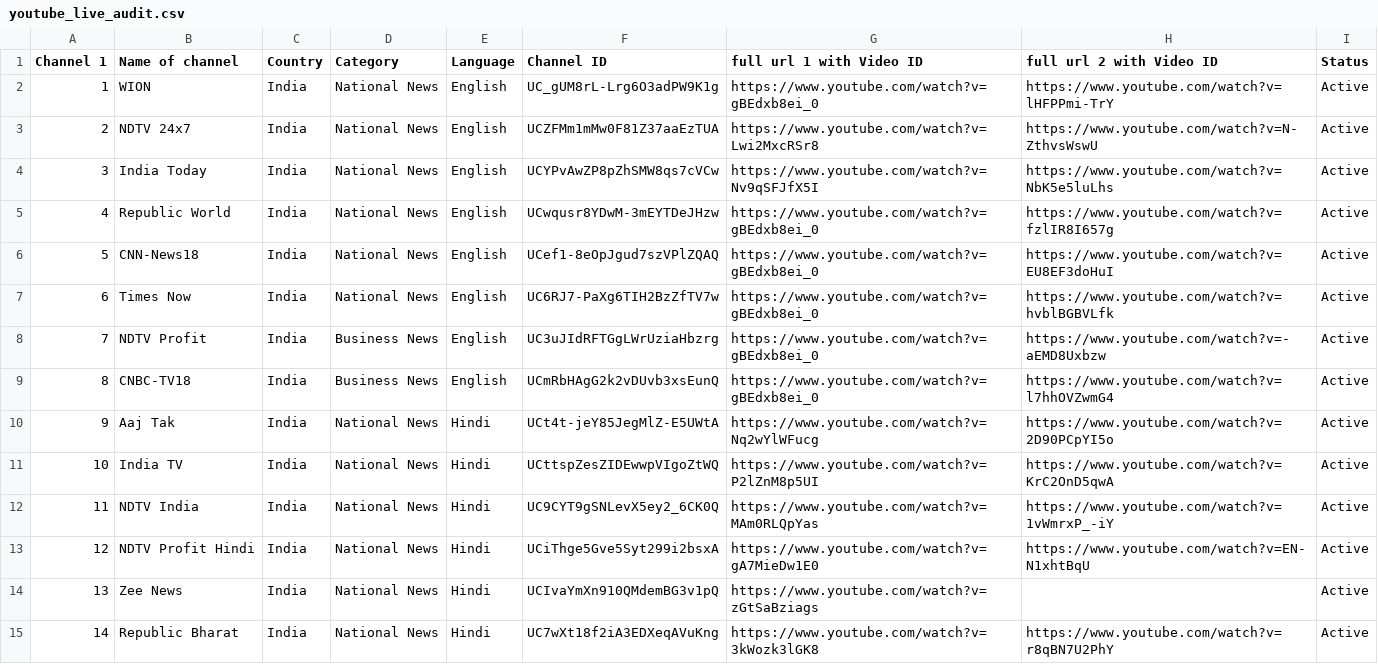
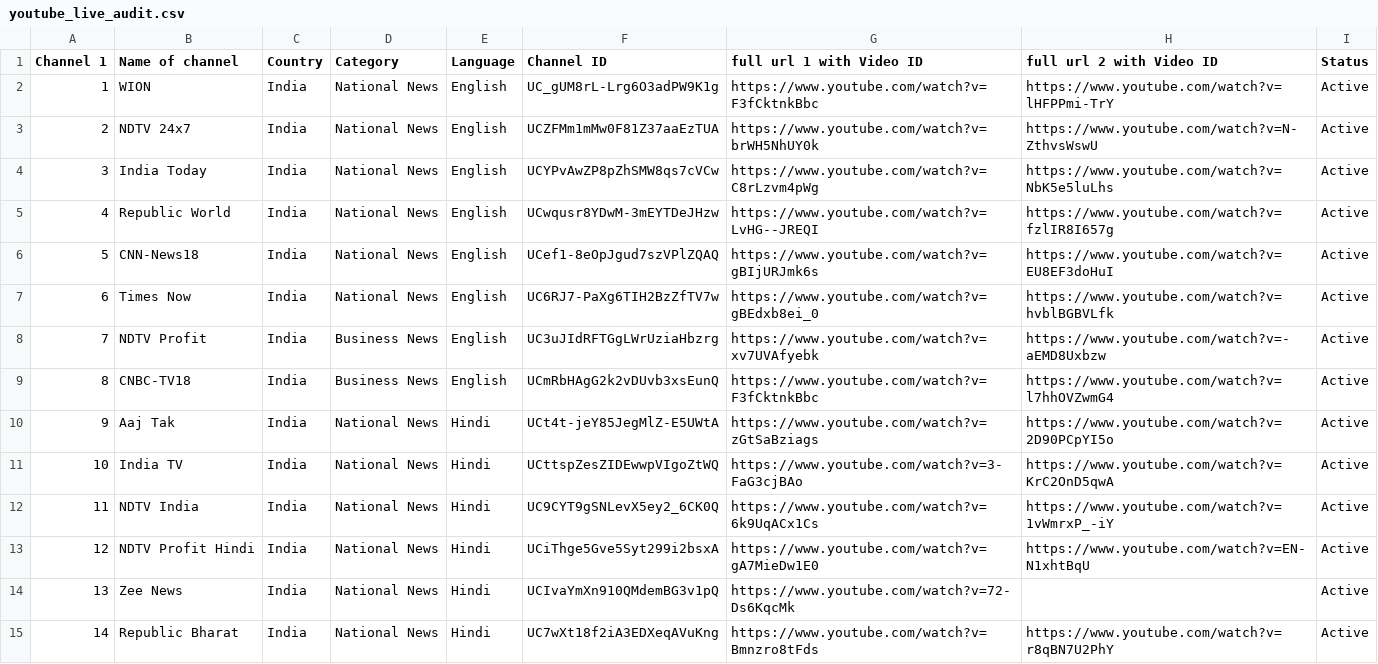
Before and after one commit to Vilfin-TV/MultiScreener, a CSV file: youtube_live_audit.csv, drawn as a sheet; only a part is shown; the diff covers the shown part only.

```diff
--- a/youtube_live_audit.csv
+++ b/youtube_live_audit.csv
@@ -1,15 +1,15 @@
 Channel 1,Name of channel,Country,Category,Language,Channel ID,full url 1 with Video ID,full url 2 with Video ID,Status
-1,WION,India,National News,English,UC_gUM8rL-Lrg6O3adPW9K1g,https://www.youtube.com/watch?v=gBEdxb8ei_0,https://www.youtube.com/watch?v=lHFPPmi-TrY,Active
-2,NDTV 24x7,India,National News,English,UCZFMm1mMw0F81Z37aaEzTUA,https://www.youtube.com/watch?v=Lwi2MxcRSr8,https://www.youtube.com/watch?v=N-ZthvsWswU,Active
-3,India Today,India,National News,English,UCYPvAwZP8pZhSMW8qs7cVCw,https://www.youtube.com/watch?v=Nv9qSFJfX5I,https://www.youtube.com/watch?v=NbK5e5luLhs,Active
-4,Republic World,India,National News,English,UCwqusr8YDwM-3mEYTDeJHzw,https://www.youtube.com/watch?v=gBEdxb8ei_0,https://www.youtube.com/watch?v=fzlIR8I657g,Active
-5,CNN-News18,India,National News,English,UCef1-8eOpJgud7szVPlZQAQ,https://www.youtube.com/watch?v=gBEdxb8ei_0,https://www.youtube.com/watch?v=EU8EF3doHuI,Active
+1,WION,India,National News,English,UC_gUM8rL-Lrg6O3adPW9K1g,https://www.youtube.com/watch?v=F3fCktnkBbc,https://www.youtube.com/watch?v=lHFPPmi-TrY,Active
+2,NDTV 24x7,India,National News,English,UCZFMm1mMw0F81Z37aaEzTUA,https://www.youtube.com/watch?v=brWH5NhUY0k,https://www.youtube.com/watch?v=N-ZthvsWswU,Active
+3,India Today,India,National News,English,UCYPvAwZP8pZhSMW8qs7cVCw,https://www.youtube.com/watch?v=C8rLzvm4pWg,https://www.youtube.com/watch?v=NbK5e5luLhs,Active
+4,Republic World,India,National News,English,UCwqusr8YDwM-3mEYTDeJHzw,https://www.youtube.com/watch?v=LvHG--JREQI,https://www.youtube.com/watch?v=fzlIR8I657g,Active
+5,CNN-News18,India,National News,English,UCef1-8eOpJgud7szVPlZQAQ,https://www.youtube.com/watch?v=gBIjURJmk6s,https://www.youtube.com/watch?v=EU8EF3doHuI,Active
 6,Times Now,India,National News,English,UC6RJ7-PaXg6TIH2BzZfTV7w,https://www.youtube.com/watch?v=gBEdxb8ei_0,https://www.youtube.com/watch?v=hvblBGBVLfk,Active
-7,NDTV Profit,India,Business News,English,UC3uJIdRFTGgLWrUziaHbzrg,https://www.youtube.com/watch?v=gBEdxb8ei_0,https://www.youtube.com/watch?v=-aEMD8Uxbzw,Active
-8,CNBC-TV18,India,Business News,English,UCmRbHAgG2k2vDUvb3xsEunQ,https://www.youtube.com/watch?v=gBEdxb8ei_0,https://www.youtube.com/watch?v=l7hhOVZwmG4,Active
-9,Aaj Tak,India,National News,Hindi,UCt4t-jeY85JegMlZ-E5UWtA,https://www.youtube.com/watch?v=Nq2wYlWFucg,https://www.youtube.com/watch?v=2D90PCpYI5o,Active
-10,India TV,India,National News,Hindi,UCttspZesZIDEwwpVIgoZtWQ,https://www.youtube.com/watch?v=P2lZnM8p5UI,https://www.youtube.com/watch?v=KrC2OnD5qwA,Active
-11,NDTV India,India,National News,Hindi,UC9CYT9gSNLevX5ey2_6CK0Q,https://www.youtube.com/watch?v=MAm0RLQpYas,https://www.youtube.com/watch?v=1vWmrxP_-iY,Active
+7,NDTV Profit,India,Business News,English,UC3uJIdRFTGgLWrUziaHbzrg,https://www.youtube.com/watch?v=xv7UVAfyebk,https://www.youtube.com/watch?v=-aEMD8Uxbzw,Active
+8,CNBC-TV18,India,Business News,English,UCmRbHAgG2k2vDUvb3xsEunQ,https://www.youtube.com/watch?v=F3fCktnkBbc,https://www.youtube.com/watch?v=l7hhOVZwmG4,Active
+9,Aaj Tak,India,National News,Hindi,UCt4t-jeY85JegMlZ-E5UWtA,https://www.youtube.com/watch?v=zGtSaBziags,https://www.youtube.com/watch?v=2D90PCpYI5o,Active
+10,India TV,India,National News,Hindi,UCttspZesZIDEwwpVIgoZtWQ,https://www.youtube.com/watch?v=3-FaG3cjBAo,https://www.youtube.com/watch?v=KrC2OnD5qwA,Active
+11,NDTV India,India,National News,Hindi,UC9CYT9gSNLevX5ey2_6CK0Q,https://www.youtube.com/watch?v=6k9UqACx1Cs,https://www.youtube.com/watch?v=1vWmrxP_-iY,Active
 12,NDTV Profit Hindi,India,National News,Hindi,UCiThge5Gve5Syt299i2bsxA,https://www.youtube.com/watch?v=gA7MieDw1E0,https://www.youtube.com/watch?v=EN-N1xhtBqU,Active
-13,Zee News,India,National News,Hindi,UCIvaYmXn910QMdemBG3v1pQ,https://www.youtube.com/watch?v=zGtSaBziags,,Active
-14,Republic Bharat,India,National News,Hindi,UC7wXt18f2iA3EDXeqAVuKng,https://www.youtube.com/watch?v=3kWozk3lGK8,https://www.youtube.com/watch?v=r8qBN7U2PhY,Active
+13,Zee News,India,National News,Hindi,UCIvaYmXn910QMdemBG3v1pQ,https://www.youtube.com/watch?v=72-Ds6KqcMk,,Active
+14,Republic Bharat,India,National News,Hindi,UC7wXt18f2iA3EDXeqAVuKng,https://www.youtube.com/watch?v=Bmnzro8tFds,https://www.youtube.com/watch?v=r8qBN7U2PhY,Active
```
Also changed, not shown: 70 edited cells elsewhere in this file, 2 other files.
